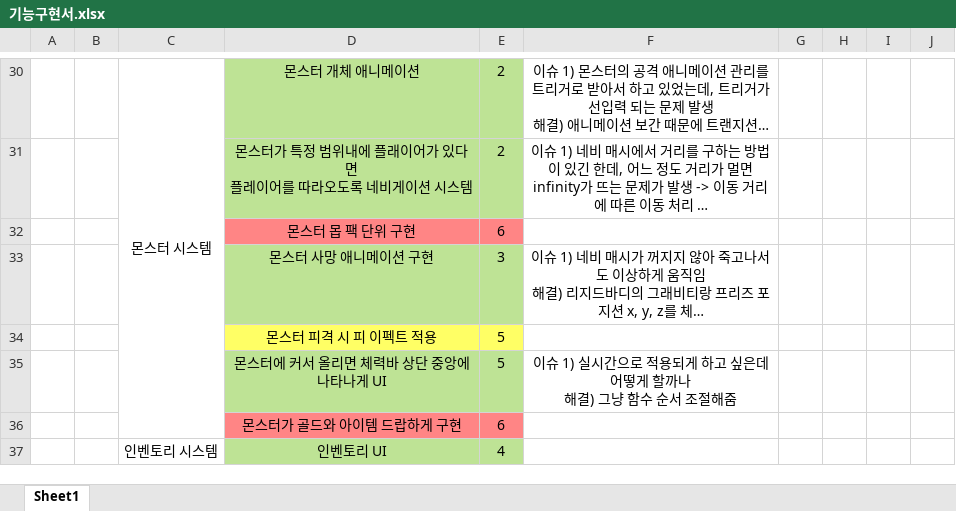
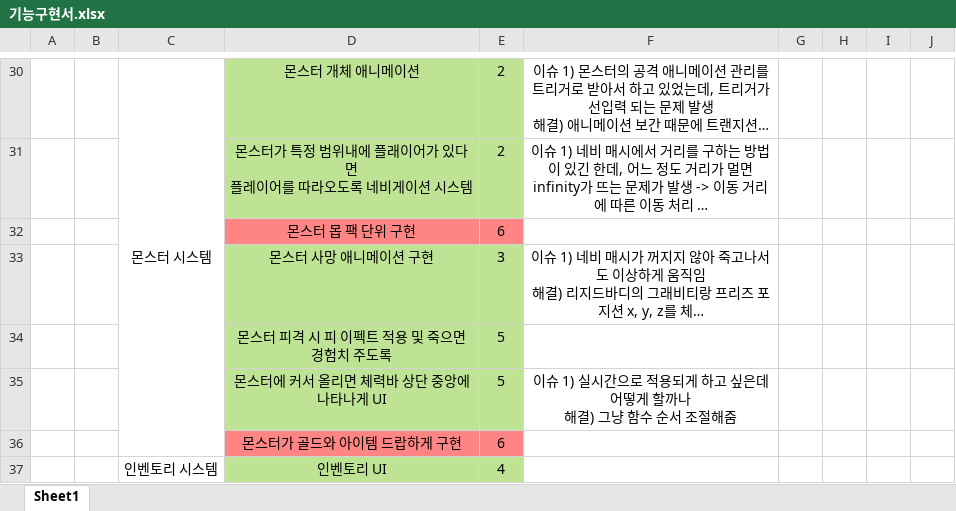
Before and after one commit to kjh7568/3D_Project, an Excel workbook: 기능구현서.xlsx, sheet Sheet1, drawn as a sheet; only a part is shown, gaps mark what is left out; long unchanged cells end in …; values as stored, in another font and other column widths than the file's, no borders; the diff names each change by its address in the sheet, - before the commit and + after, or states it on an @@ line.

```diff
--- a/기능구현서.xlsx (sheet Sheet1)
+++ b/기능구현서.xlsx (sheet Sheet1)
-D34: 몬스터 피격 시 피 이펙트 적용
+D34: 몬스터 피격 시 피 이펙트 적용 및 죽으면 경험치 주도록
-D34:E34 fill: #FFFF65
+D34:E34 fill: #BEE395
```
Also changed, not shown: 5 other files.
